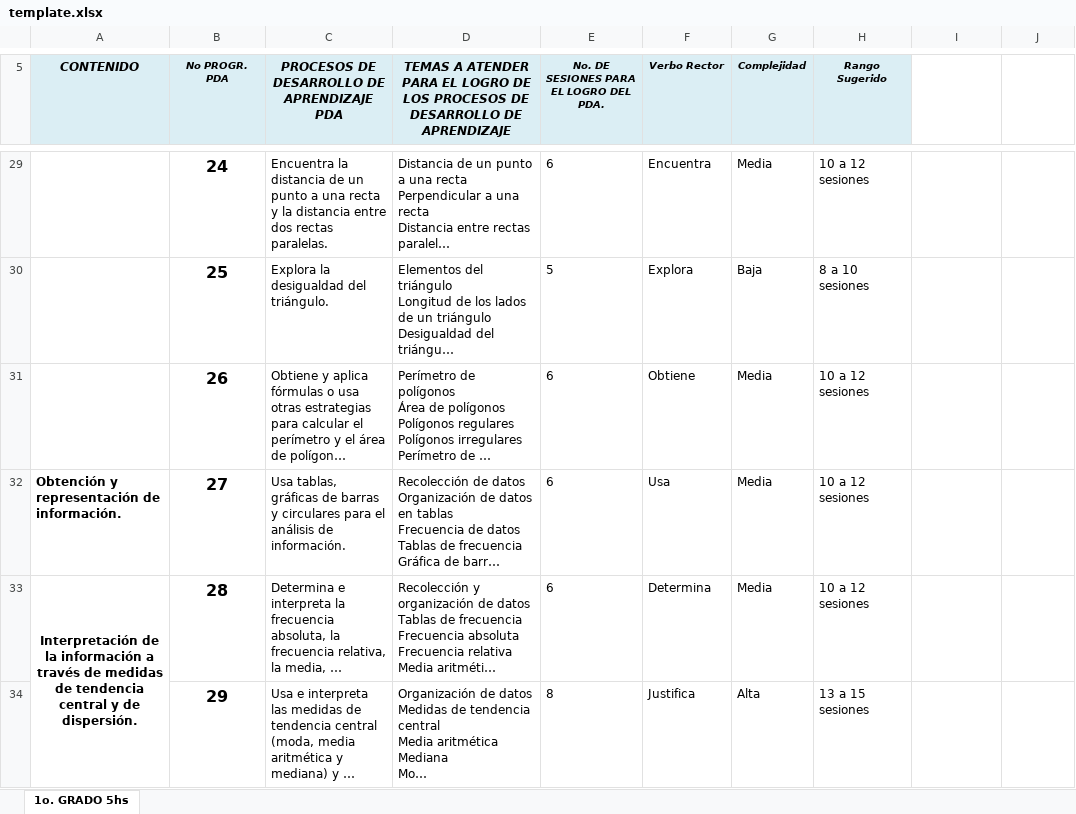
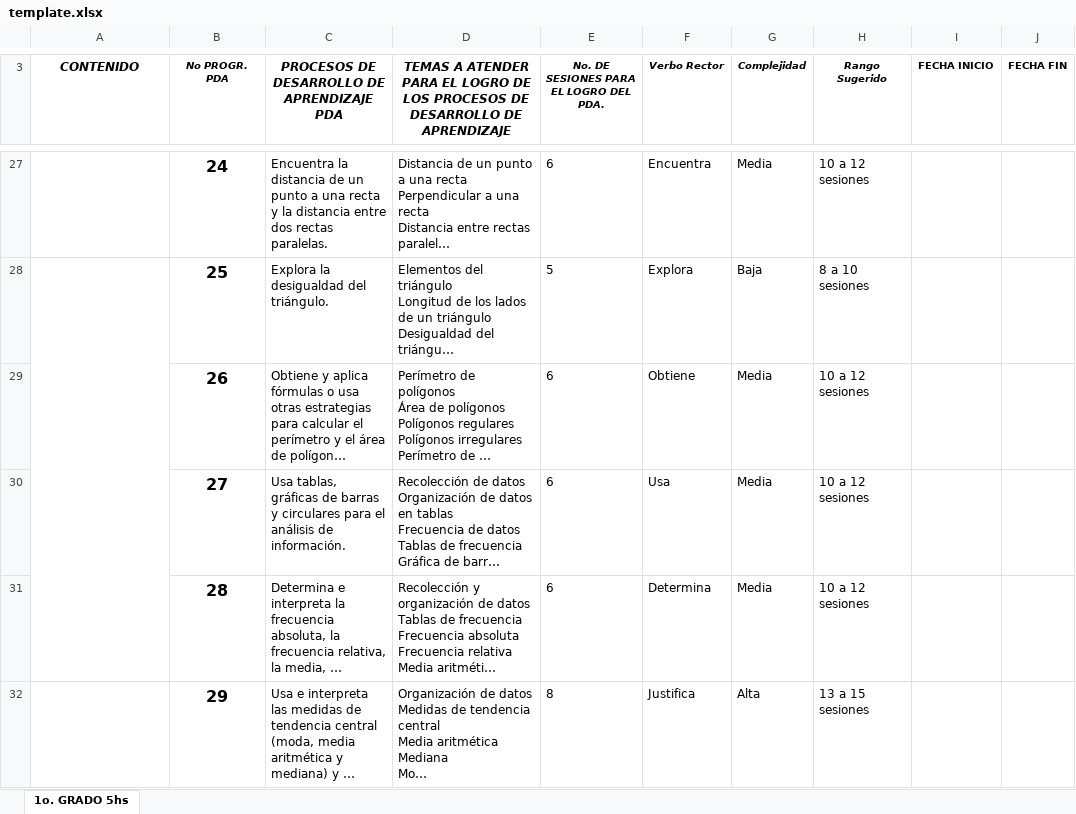
Before and after one commit to josue958/54, an Excel workbook: dosifica/assets/template.xlsx, sheet 1o. GRADO 5hs, drawn as a sheet; only a part is shown, gaps mark what is left out; long unchanged cells end in …; values as stored, in another font and other column widths than the file's, no borders; removed rows and columns are numbered as before the commit, all else as after; the diff covers the shown part only; the diff names each change by its address in the sheet, - before the commit and + after, or states it on an @@ line.

```diff
--- a/dosifica/assets/template.xlsx (sheet 1o. GRADO 5hs)
+++ b/dosifica/assets/template.xlsx (sheet 1o. GRADO 5hs)
-A3:H3 fill: #DBEEF4
+A3:H3 fill: none
-I3: (empty)
+I3: FECHA INICIO
-J3: (empty)
+J3: FECHA FIN
+A28:A31 merged
-A30 (CONTENIDO): Obtención y representación de información.
+A30 (CONTENIDO): (empty)
-A31 (CONTENIDO): Interpretación de la información a través de medidas de tendencia central y de dispersión.
+A31 (CONTENIDO): (empty)
-A33:A34 merged
```
Also changed, not shown: 1 added row, 3 removed rows, 7 edited cells, cell formats and merged cells elsewhere in this sheet, 26 other files.
